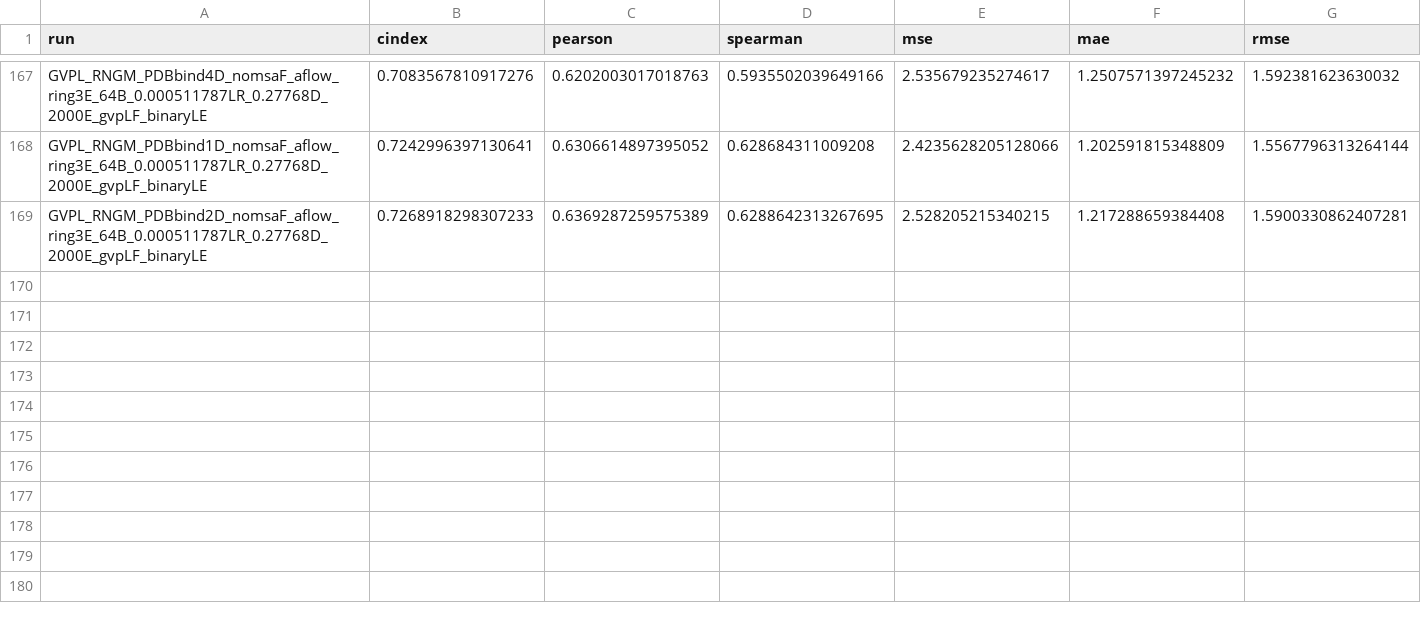
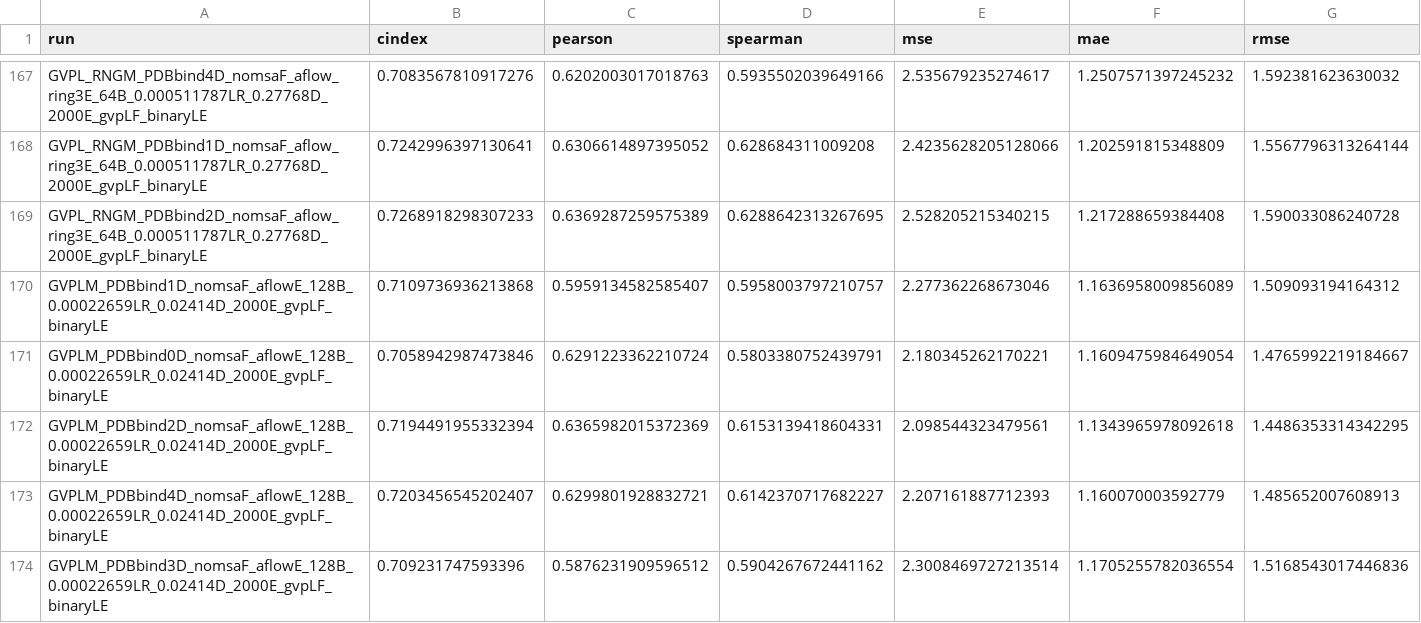
Before and after one commit to jyaacoub/MutDTA, a CSV file: results/model_media/model_stats.csv, drawn as a sheet; only a part is shown, gaps mark what is left out.

Commit message:
results: GVPL_aflow performs best

```diff
--- a/results/model_media/model_stats.csv
+++ b/results/model_media/model_stats.csv
@@ -168,2 +168,7 @@ GVPL_RNGM_PDBbind4D_nomsaF_aflow_ring3E_64B_0.000511787LR_0.27768D_2000E_gvpLF_b
 GVPL_RNGM_PDBbind1D_nomsaF_aflow_ring3E_64B_0.000511787LR_0.27768D_2000E_gvpLF_binaryLE,0.7242996397130641,0.6306614897395052,0.628684311009208,2.4235628205128066,1.202591815348809,1.5567796313264144
-GVPL_RNGM_PDBbind2D_nomsaF_aflow_ring3E_64B_0.000511787LR_0.27768D_2000E_gvpLF_binaryLE,0.7268918298307233,0.6369287259575389,0.6288642313267695,2.528205215340215,1.217288659384408,1.5900330862407281
+GVPL_RNGM_PDBbind2D_nomsaF_aflow_ring3E_64B_0.000511787LR_0.27768D_2000E_gvpLF_binaryLE,0.7268918298307233,0.6369287259575389,0.6288642313267695,2.528205215340215,1.217288659384408,1.590033086240728
+GVPLM_PDBbind1D_nomsaF_aflowE_128B_0.00022659LR_0.02414D_2000E_gvpLF_binaryLE,0.7109736936213868,0.5959134582585407,0.5958003797210757,2.277362268673046,1.1636958009856089,1.509093194164312
+GVPLM_PDBbind0D_nomsaF_aflowE_128B_0.00022659LR_0.02414D_2000E_gvpLF_binaryLE,0.7058942987473846,0.6291223362210724,0.5803380752439791,2.180345262170221,1.1609475984649054,1.4765992219184667
+GVPLM_PDBbind2D_nomsaF_aflowE_128B_0.00022659LR_0.02414D_2000E_gvpLF_binaryLE,0.7194491955332394,0.6365982015372369,0.6153139418604331,2.098544323479561,1.1343965978092618,1.4486353314342295
+GVPLM_PDBbind4D_nomsaF_aflowE_128B_0.00022659LR_0.02414D_2000E_gvpLF_binaryLE,0.7203456545202407,0.6299801928832721,0.6142370717682227,2.207161887712393,1.160070003592779,1.485652007608913
+GVPLM_PDBbind3D_nomsaF_aflowE_128B_0.00022659LR_0.02414D_2000E_gvpLF_binaryLE,0.709231747593396,0.5876231909596512,0.5904267672441162,2.3008469727213514,1.1705255782036554,1.5168543017446836
```
Also changed, not shown: results/model_media/model_stats_val.csv, 2 other files.
